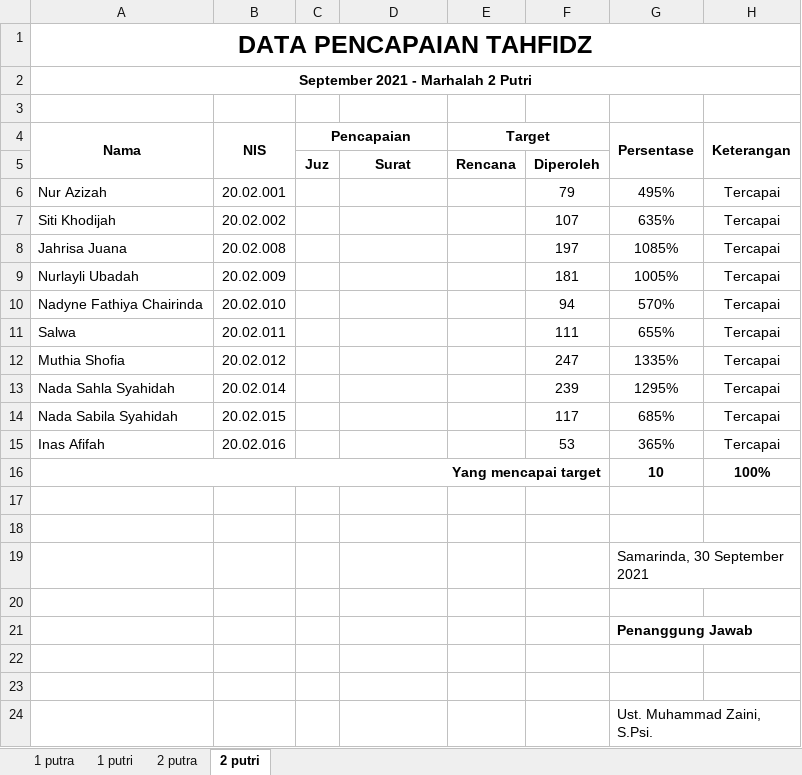
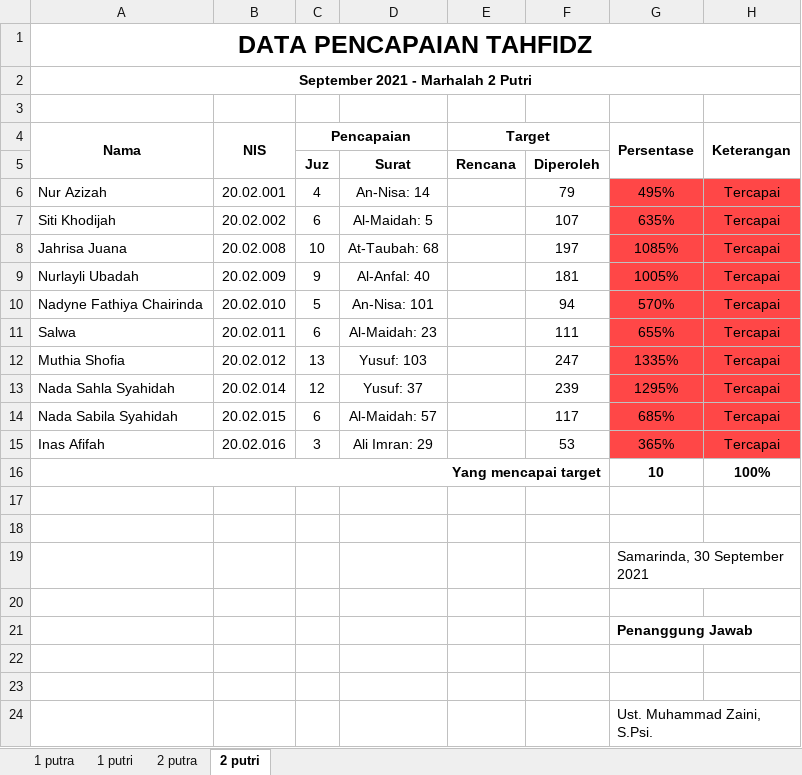
Before and after one commit to mzaini30/rekap-tahfidz, an Excel workbook: rekap baru/2021-09.xlsx, sheet 2 putri, drawn as a sheet; values as stored, in another font and other column widths than the file's, no borders; charts and pictures and conditional formats not drawn; the diff names each change by its address in the sheet, - before the commit and + after, or states it on an @@ line.

Commit message:
upload

```diff
--- a/rekap baru/2021-09.xlsx (sheet 2 putri)
+++ b/rekap baru/2021-09.xlsx (sheet 2 putri)
-C6 (Pencapaian): (empty)
+C6 (Pencapaian): 4
-D6: (empty)
+D6: An-Nisa: 14
-G6:H15 fill: none
+G6:H15 fill: #FF4747
-C7 (Pencapaian): (empty)
+C7 (Pencapaian): 6
-D7: (empty)
+D7: Al-Maidah: 5
-C8 (Pencapaian): (empty)
+C8 (Pencapaian): 10
-D8: (empty)
+D8: At-Taubah: 68
-C9 (Pencapaian): (empty)
+C9 (Pencapaian): 9
-D9: (empty)
+D9: Al-Anfal: 40
-C10 (Pencapaian): (empty)
+C10 (Pencapaian): 5
-D10: (empty)
+D10: An-Nisa: 101
-C11 (Pencapaian): (empty)
+C11 (Pencapaian): 6
-D11: (empty)
+D11: Al-Maidah: 23
-C12 (Pencapaian): (empty)
+C12 (Pencapaian): 13
-D12: (empty)
+D12: Yusuf: 103
-C13 (Pencapaian): (empty)
+C13 (Pencapaian): 12
-D13: (empty)
+D13: Yusuf: 37
-C14 (Pencapaian): (empty)
+C14 (Pencapaian): 6
-D14: (empty)
+D14: Al-Maidah: 57
-C15 (Pencapaian): (empty)
+C15 (Pencapaian): 3
-D15: (empty)
+D15: Ali Imran: 29
```
Also changed, not shown: sheet 1 putri, charts or pictures.
